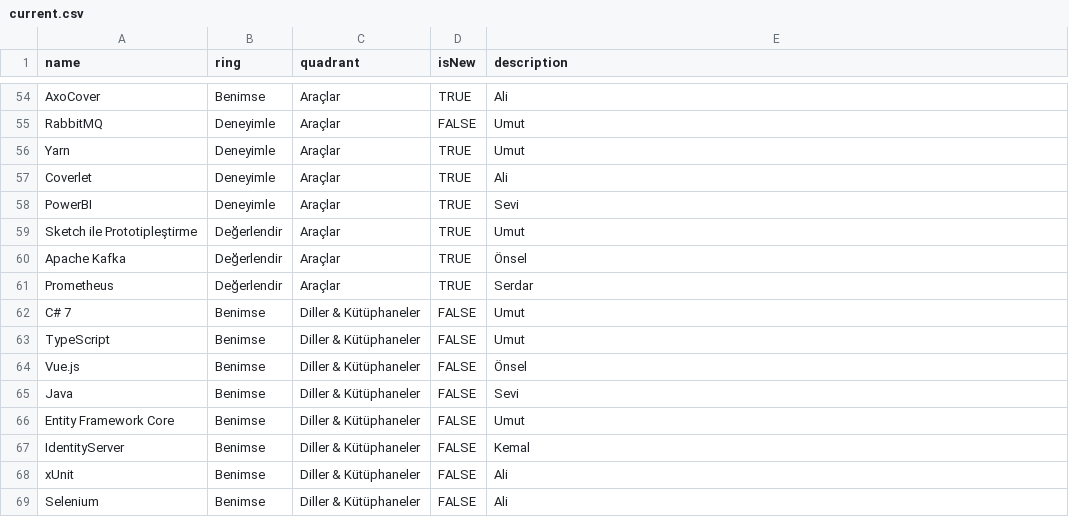
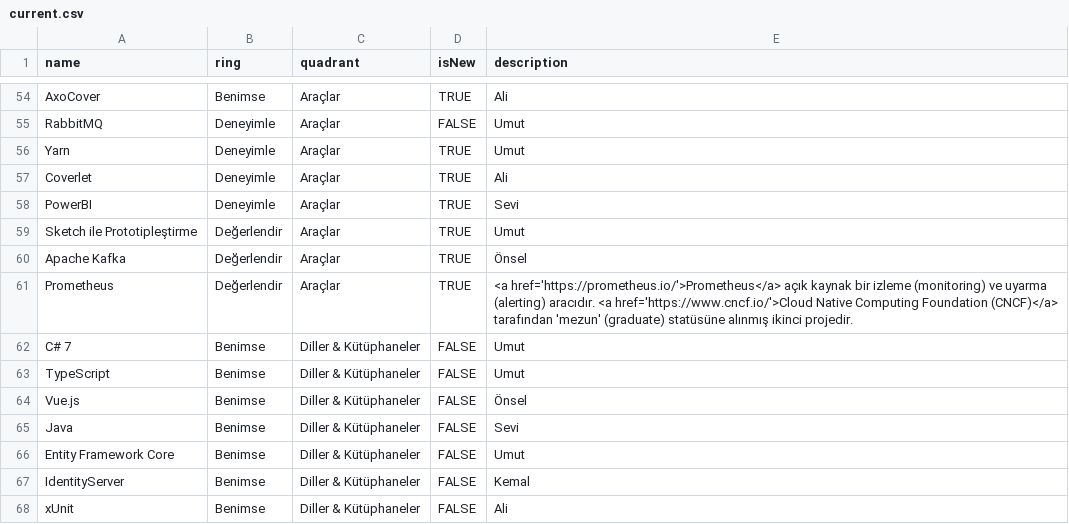
Before and after one commit to muhtalipdede/build-your-own-radar, a CSV file: src/radars/current.csv, drawn as a sheet; only a part is shown, gaps mark what is left out; the shorter side is filled out with more unchanged rows.

Commit message:
Updae Radar

```diff
--- a/src/radars/current.csv
+++ b/src/radars/current.csv
@@ -60,3 +60,3 @@ Sketch ile Prototipleştirme,Değerlendir,Araçlar,TRUE, Umut
 Apache Kafka,Değerlendir,Araçlar,TRUE, Önsel
-Prometheus,Değerlendir,Araçlar,TRUE, Serdar
+Prometheus,Değerlendir,Araçlar,TRUE, "<a href='https://prometheus.io/'>Prometheus</a> açık kaynak bir izleme (monitoring) ve uyarma (alerting) aracıdır. <a href='https://www.cncf.io/'>Cloud Native Computing Foundation (CNCF)</a> tarafından 'mezun' (graduate) statüsüne alınmış ikinci projedir."
 C# 7,Benimse,Diller & Kütüphaneler,FALSE, Umut
```
Also changed, not shown: 1 other file.
